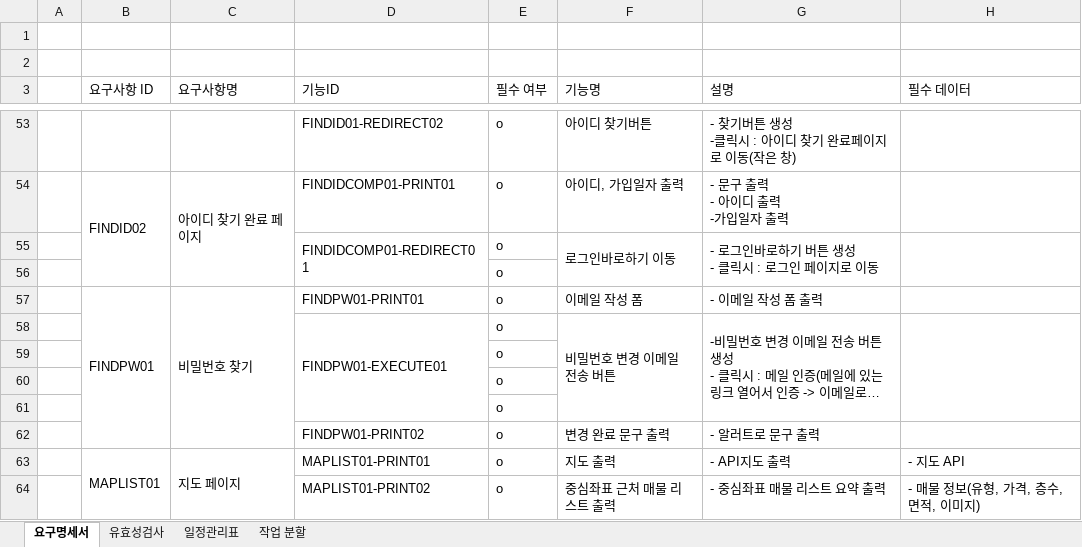
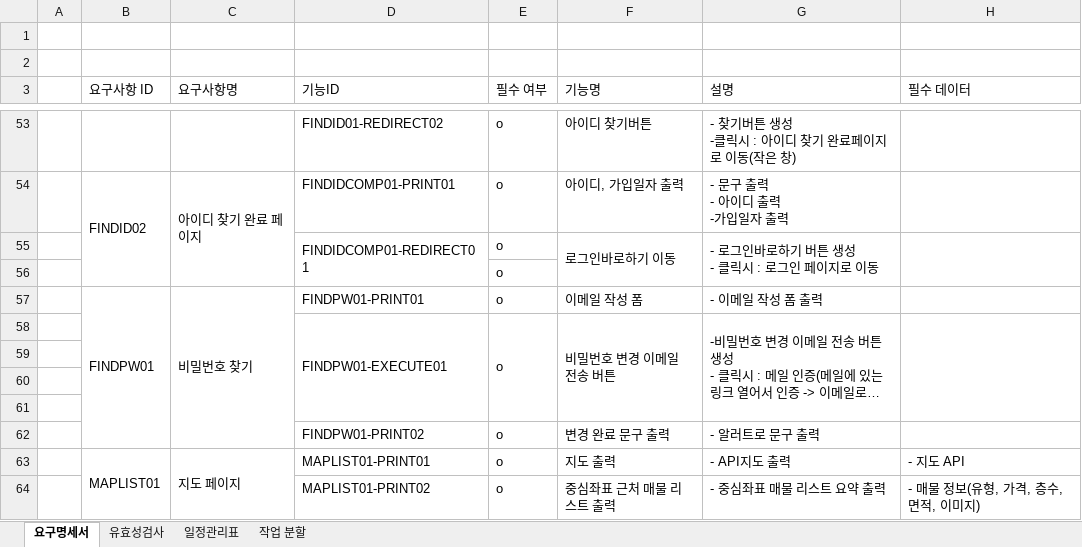
Before and after one commit to faer9876/realestate_project, an Excel workbook: doc/B1k3_요구명세서.xlsx, sheet 요구명세서, drawn as a sheet; only a part is shown, gaps mark what is left out; long unchanged cells end in …; values as stored, in another font and other column widths than the file's, no cell formats; the diff covers the shown part only; the diff names each change by its address in the sheet, - before the commit and + after, or states it on an @@ line.

Commit message:
0608 (요구명세서 수정) 김주영

```diff
--- a/doc/B1k3_요구명세서.xlsx (sheet 요구명세서)
+++ b/doc/B1k3_요구명세서.xlsx (sheet 요구명세서)
+E58:E61 merged
-E59:E61 (필수 여부): o
+E59:E61 (필수 여부): (empty)
```
Also changed, not shown: 7 added rows, 3 removed rows, 1 moved row, 14 edited cells and merged cells elsewhere in this sheet, cell formats.
